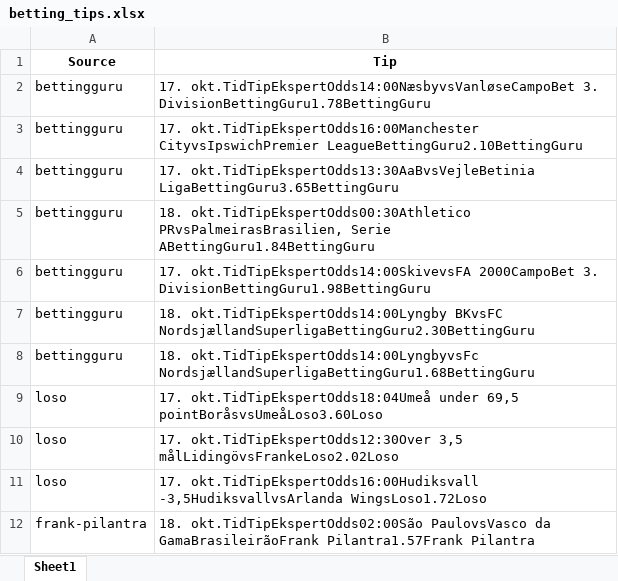
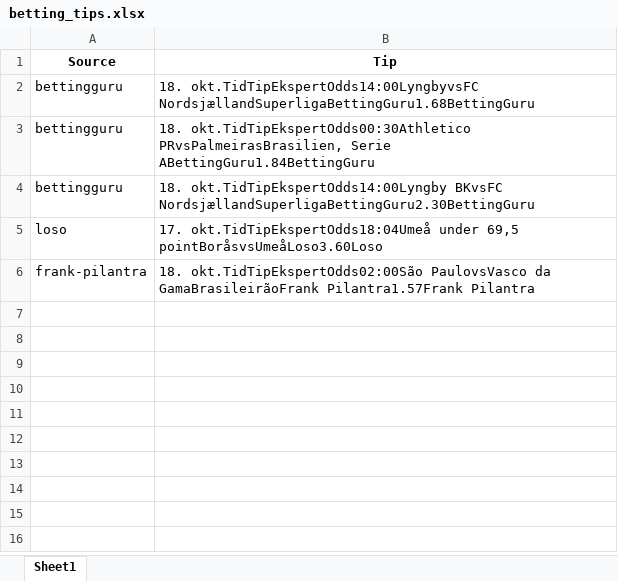
Before and after one commit to mahmad789/alerts, an Excel workbook: betting_tips.xlsx, sheet Sheet1, drawn as a sheet; values as stored, in another font and other column widths than the file's, no borders; the diff names each change by its address in the sheet, - before the commit and + after, or states it on an @@ line.

```diff
--- a/betting_tips.xlsx (sheet Sheet1)
+++ b/betting_tips.xlsx (sheet Sheet1)
-B2 (Tip): 17. okt.TidTipEkspertOdds14:00NæsbyvsVanløseCampoBet 3. DivisionBettingGuru1.78BettingGuru
+B2 (Tip): 18. okt.TidTipEkspertOdds14:00LyngbyvsFC NordsjællandSuperligaBettingGuru1.68BettingGuru
-row 3: bettingguru | 17. okt.TidTipEkspertOdds16:00Manchester CityvsIpswichPremier LeagueBettingGuru2.10BettingGuru
-row 4: bettingguru | 17. okt.TidTipEkspertOdds13:30AaBvsVejleBetinia LigaBettingGuru3.65BettingGuru
-row 6: bettingguru | 17. okt.TidTipEkspertOdds14:00SkivevsFA 2000CampoBet 3. DivisionBettingGuru1.98BettingGuru
-row 8: bettingguru | 18. okt.TidTipEkspertOdds14:00LyngbyvsFc NordsjællandSuperligaBettingGuru1.68BettingGuru
-row 10: loso | 17. okt.TidTipEkspertOdds12:30Over 3,5 målLidingövsFrankeLoso2.02Loso
-row 11: loso | 17. okt.TidTipEkspertOdds16:00Hudiksvall -3,5HudiksvallvsArlanda WingsLoso1.72Loso
```
